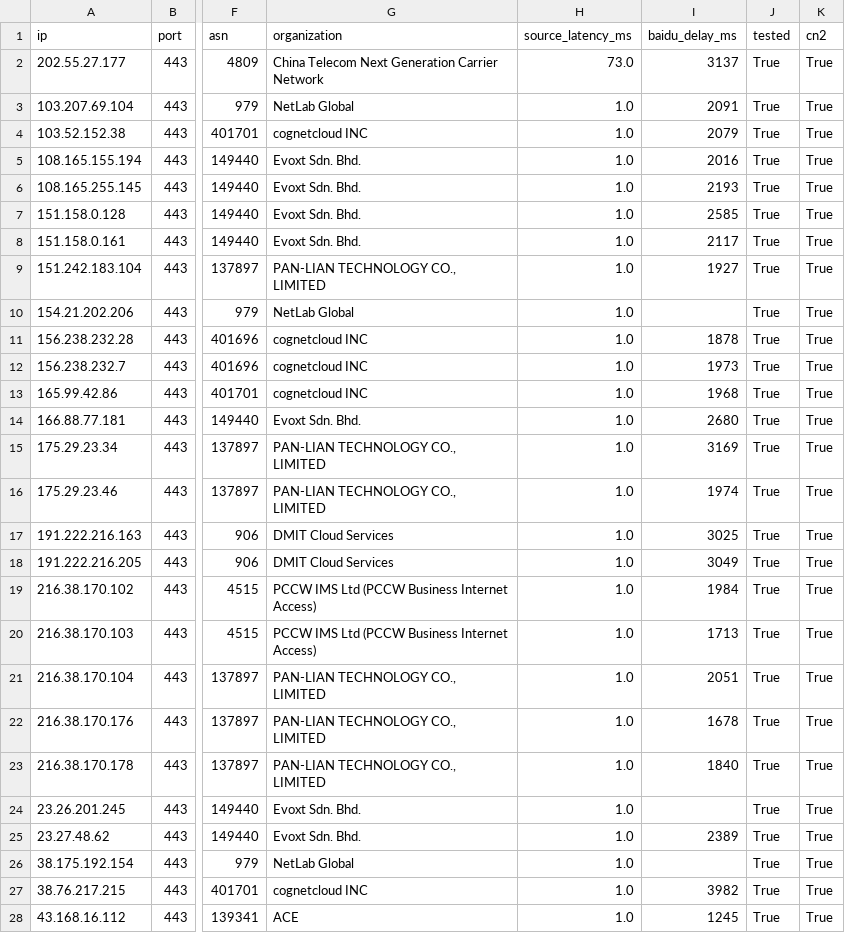
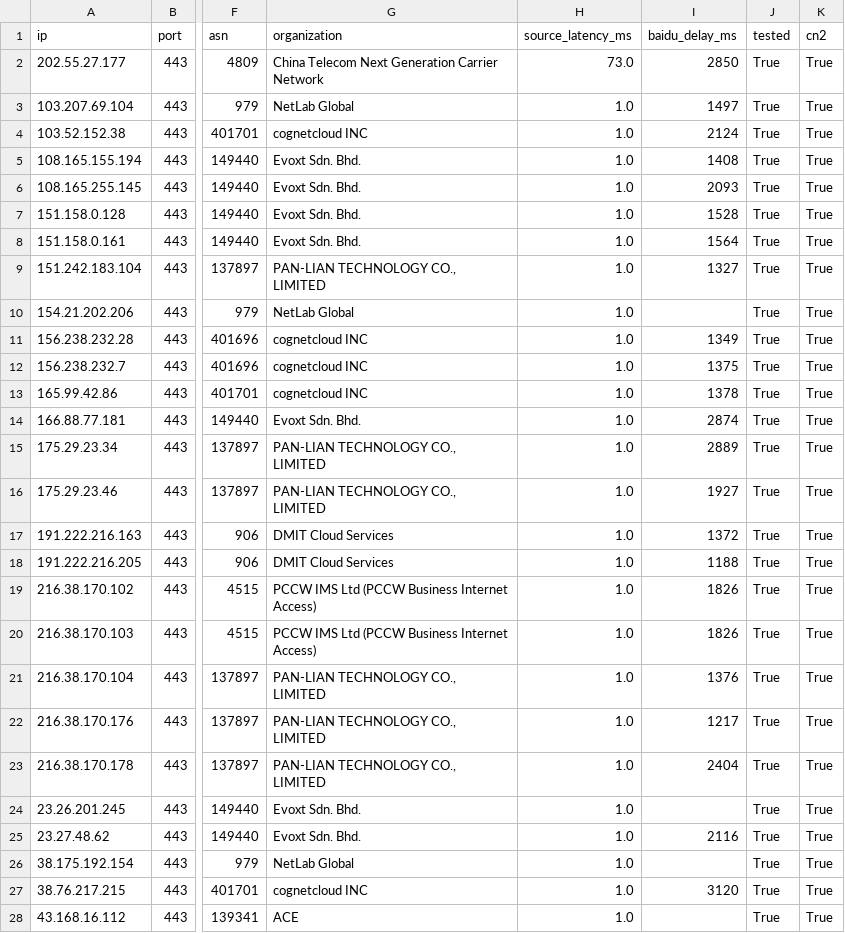
Before and after one commit to zhhshss/aggregator, a CSV file: cn2/cn2.csv, drawn as a sheet; only a part is shown, gaps mark what is left out; the diff covers the shown part only; the diff names each change by its address in the sheet, - before the commit and + after, or states it on an @@ line.

```diff
--- a/cn2/cn2.csv
+++ b/cn2/cn2.csv
-I2 (baidu_delay_ms): 3137
+I2 (baidu_delay_ms): 2850
-I3 (baidu_delay_ms): 2091
+I3 (baidu_delay_ms): 1497
-I4 (baidu_delay_ms): 2079
+I4 (baidu_delay_ms): 2124
-I5 (baidu_delay_ms): 2016
+I5 (baidu_delay_ms): 1408
-I6 (baidu_delay_ms): 2193
+I6 (baidu_delay_ms): 2093
-I7 (baidu_delay_ms): 2585
+I7 (baidu_delay_ms): 1528
-I8 (baidu_delay_ms): 2117
+I8 (baidu_delay_ms): 1564
-I9 (baidu_delay_ms): 1927
+I9 (baidu_delay_ms): 1327
-I11 (baidu_delay_ms): 1878
+I11 (baidu_delay_ms): 1349
-I12 (baidu_delay_ms): 1973
+I12 (baidu_delay_ms): 1375
-I13 (baidu_delay_ms): 1968
+I13 (baidu_delay_ms): 1378
-I14 (baidu_delay_ms): 2680
+I14 (baidu_delay_ms): 2874
-I15 (baidu_delay_ms): 3169
+I15 (baidu_delay_ms): 2889
-I16 (baidu_delay_ms): 1974
+I16 (baidu_delay_ms): 1927
-I17 (baidu_delay_ms): 3025
+I17 (baidu_delay_ms): 1372
-I18 (baidu_delay_ms): 3049
+I18 (baidu_delay_ms): 1188
-I19 (baidu_delay_ms): 1984
+I19 (baidu_delay_ms): 1826
-I20 (baidu_delay_ms): 1713
+I20 (baidu_delay_ms): 1826
-I21 (baidu_delay_ms): 2051
+I21 (baidu_delay_ms): 1376
-I22 (baidu_delay_ms): 1678
+I22 (baidu_delay_ms): 1217
-I23 (baidu_delay_ms): 1840
+I23 (baidu_delay_ms): 2404
-I25 (baidu_delay_ms): 2389
+I25 (baidu_delay_ms): 2116
-I27 (baidu_delay_ms): 3982
+I27 (baidu_delay_ms): 3120
-I28 (baidu_delay_ms): 1245
+I28 (baidu_delay_ms): (empty)
```
Also changed, not shown: 1 added row and 148 edited cells elsewhere in this file, cn2/cn2_gia.csv, cn2/cn2_gt.csv, 4 other files.
